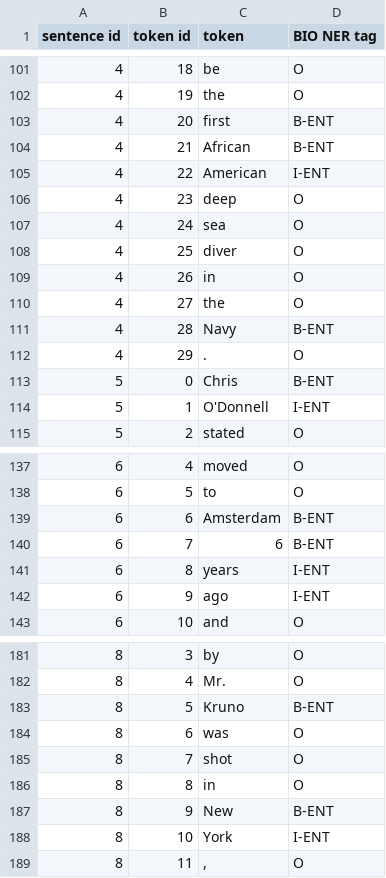
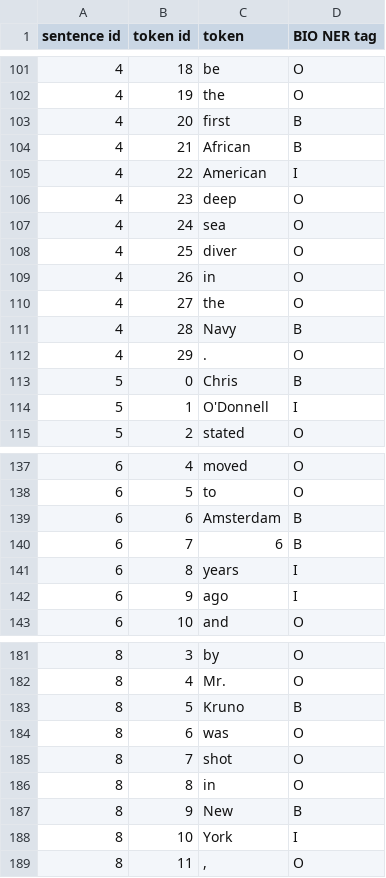
Before and after one commit to toni-23-b/TextMining2026, a TSV file: outputs/ner_test_predictions.tsv, drawn as a sheet; only a part is shown, gaps mark what is left out; the diff covers the shown part only.

```diff
--- a/outputs/ner_test_predictions.tsv
+++ b/outputs/ner_test_predictions.tsv
@@ -102,5 +102,5 @@ sentence id	token id	token	BIO NER tag
 4	19	the	O
-4	20	first	B-ENT
-4	21	African	B-ENT
-4	22	American	I-ENT
+4	20	first	B
+4	21	African	B
+4	22	American	I
 4	23	deep	O
@@ -110,6 +110,6 @@ sentence id	token id	token	BIO NER tag
 4	27	the	O
-4	28	Navy	B-ENT
+4	28	Navy	B
 4	29	.	O
-5	0	Chris	B-ENT
-5	1	O'Donnell	I-ENT
+5	0	Chris	B
+5	1	O'Donnell	I
 5	2	stated	O
@@ -138,6 +138,6 @@ sentence id	token id	token	BIO NER tag
 6	5	to	O
-6	6	Amsterdam	B-ENT
-6	7	6	B-ENT
-6	8	years	I-ENT
-6	9	ago	I-ENT
+6	6	Amsterdam	B
+6	7	6	B
+6	8	years	I
+6	9	ago	I
 6	10	and	O
@@ -182,3 +182,3 @@ sentence id	token id	token	BIO NER tag
 8	4	Mr.	O
-8	5	Kruno	B-ENT
+8	5	Kruno	B
 8	6	was	O
@@ -186,4 +186,4 @@ sentence id	token id	token	BIO NER tag
 8	8	in	O
-8	9	New	B-ENT
-8	10	York	I-ENT
+8	9	New	B
+8	10	York	I
 8	11	,	O
```
Also changed, not shown: 23 edited cells elsewhere in this file, 1 other file.
